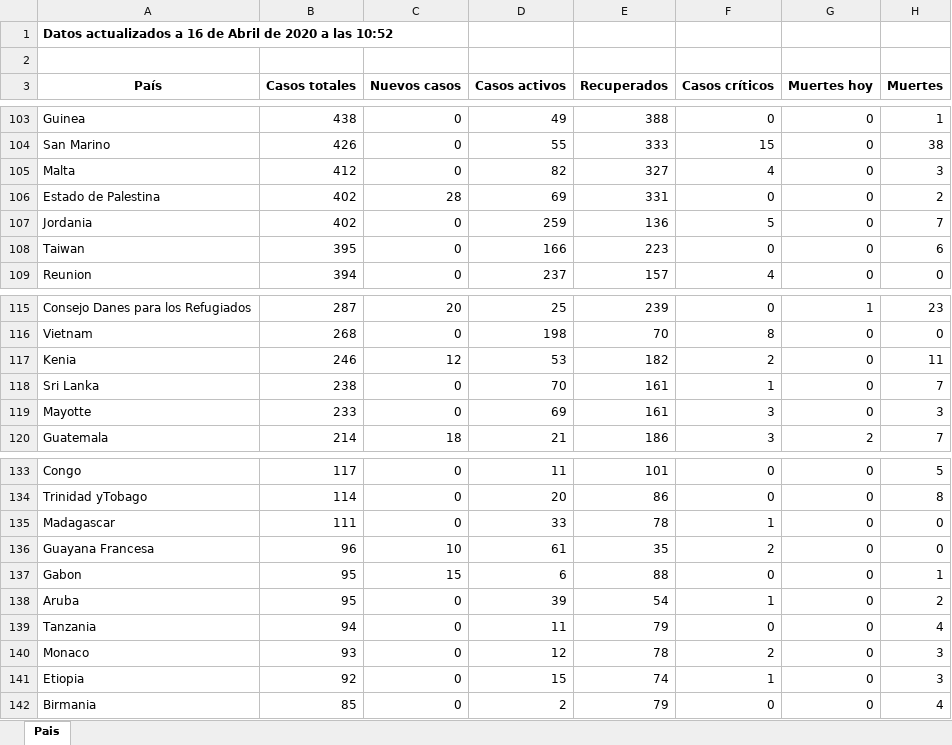
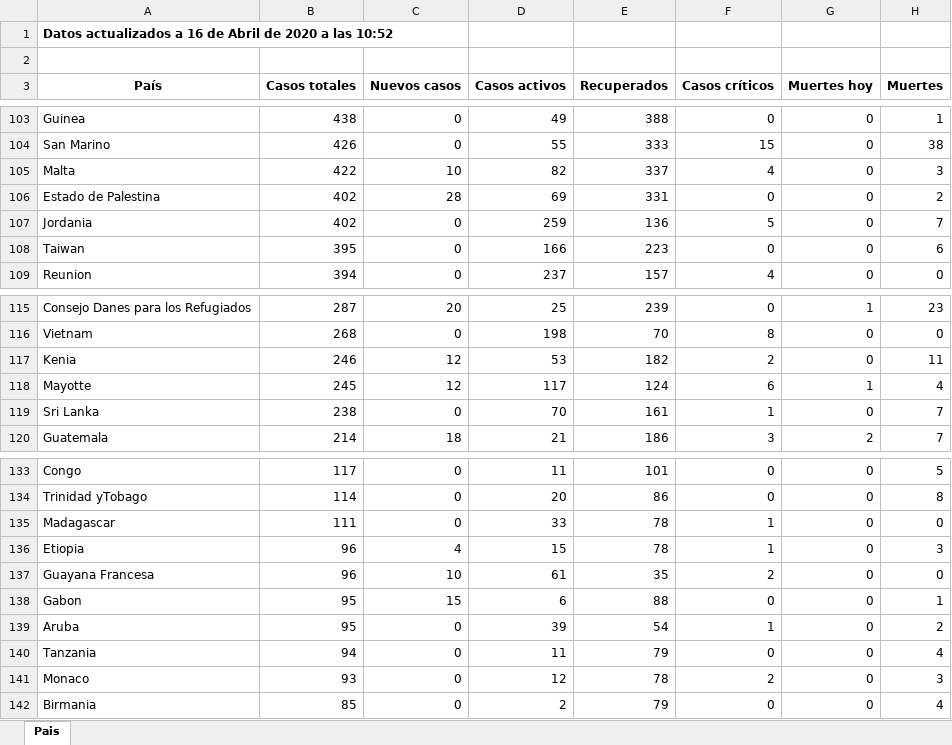
Before and after one commit to Dviejopomata/covid-19-data, an Excel workbook: paises.xlsx, sheet Pais, drawn as a sheet; only a part is shown, gaps mark what is left out; values as stored, in another font and other column widths than the file's, no borders; removed rows and columns are numbered as before the commit, all else as after; the diff names each change by its address in the sheet, - before the commit and + after, or states it on an @@ line.

```diff
--- a/paises.xlsx (sheet Pais)
+++ b/paises.xlsx (sheet Pais)
-B105 (Casos totales): 412
+B105 (Casos totales): 422
-C105 (Nuevos casos): 0
+C105 (Nuevos casos): 10
-E105 (Recuperados): 327
+E105 (Recuperados): 337
+row 118: Mayotte | 245 | 12 | 117 | 124 | 6 | 1 | 4
-row 119: Mayotte | 233 | 0 | 69 | 161 | 3 | 0 | 3
+row 136: Etiopia | 96 | 4 | 15 | 78 | 1 | 0 | 3
-row 141: Etiopia | 92 | 0 | 15 | 74 | 1 | 0 | 3
```
Also changed, not shown: provincias_spain.xlsx, 3 other files.
